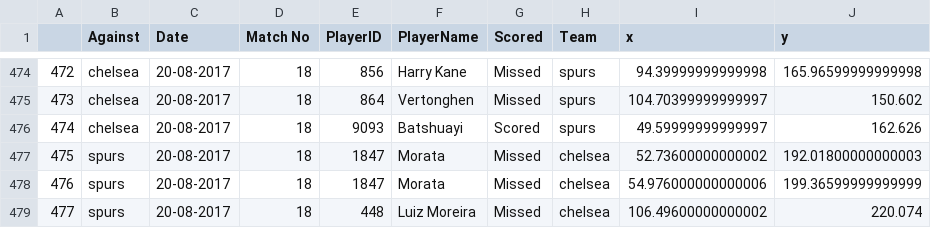
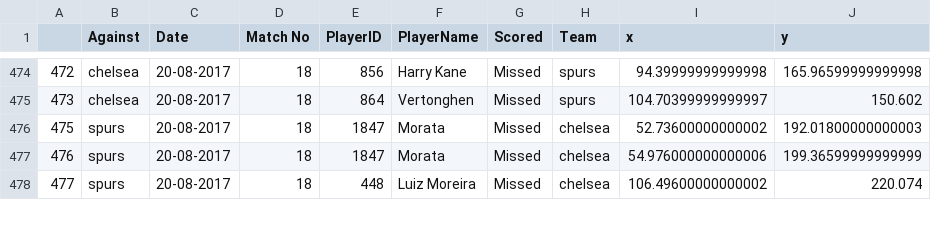
Before and after one commit to bradx888/xGmodel, a CSV file: All shots from 17-18/E0/shots.csv, drawn as a sheet; only a part is shown, gaps mark what is left out; the diff names each change by its address in the sheet, - before the commit and + after, or states it on an @@ line.

```diff
--- a/All shots from 17-18/E0/shots.csv
+++ b/All shots from 17-18/E0/shots.csv
-row 476: 474 | chelsea | 20-08-2017 | 18 | 9093 | Batshuayi | Scored | spurs | 49.59999999999997 | 162.626
```
Also changed, not shown: All shots from 17-18/E0/Raw/shots_21-08-2017.csv, 4 other files.
